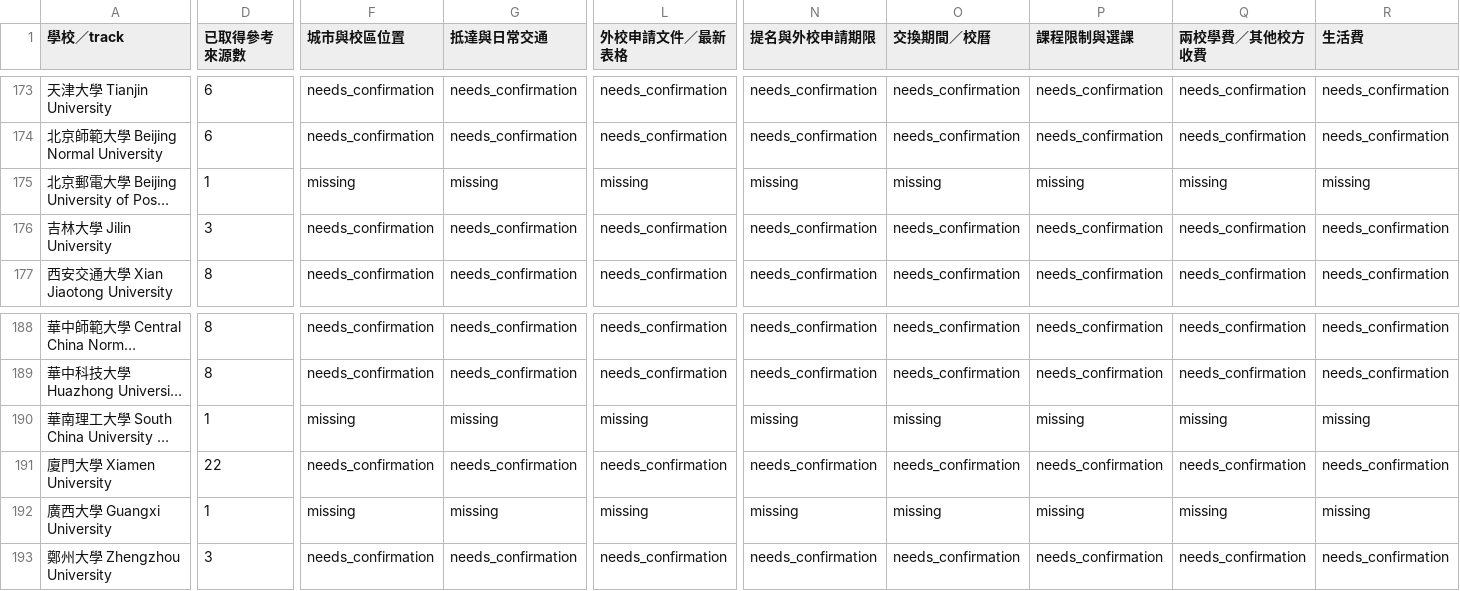
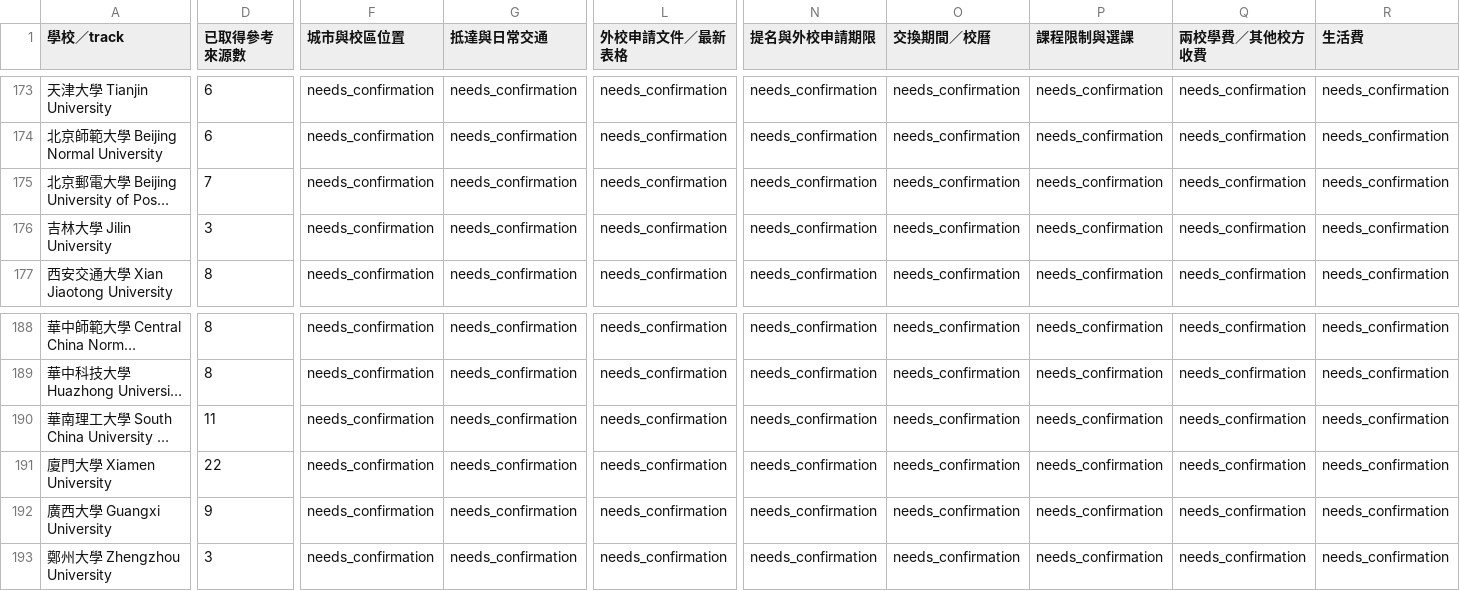
Before and after one commit to blizzard-new/abroad, a CSV file: src/exchange_info/official_data/ncu/field-coverage.csv, drawn as a sheet; only a part is shown, gaps mark what is left out; long unchanged cells end in …; the diff covers the shown part only; the diff names each change by its address in the sheet, - before the commit and + after, or states it on an @@ line.

Commit message:
data(ncu): review BUPT SCUT and GXU packets with unresolved forms and source scope

```diff
--- a/src/exchange_info/official_data/ncu/field-coverage.csv
+++ b/src/exchange_info/official_data/ncu/field-coverage.csv
-D175 (已取得參考來源數): 1
+D175 (已取得參考來源數): 7
-F175 (城市與校區位置): missing
+F175 (城市與校區位置): needs_confirmation
-G175 (抵達與日常交通): missing
+G175 (抵達與日常交通): needs_confirmation
-L175 (外校申請文件／最新表格): missing
+L175 (外校申請文件／最新表格): needs_confirmation
-N175 (提名與外校申請期限): missing
+N175 (提名與外校申請期限): needs_confirmation
-O175 (交換期間／校曆): missing
+O175 (交換期間／校曆): needs_confirmation
-P175 (課程限制與選課): missing
+P175 (課程限制與選課): needs_confirmation
-Q175 (兩校學費／其他校方收費): missing
+Q175 (兩校學費／其他校方收費): needs_confirmation
-R175 (生活費): missing
+R175 (生活費): needs_confirmation
-D190 (已取得參考來源數): 1
+D190 (已取得參考來源數): 11
-F190 (城市與校區位置): missing
+F190 (城市與校區位置): needs_confirmation
-G190 (抵達與日常交通): missing
+G190 (抵達與日常交通): needs_confirmation
-L190 (外校申請文件／最新表格): missing
+L190 (外校申請文件／最新表格): needs_confirmation
-N190 (提名與外校申請期限): missing
+N190 (提名與外校申請期限): needs_confirmation
-O190 (交換期間／校曆): missing
+O190 (交換期間／校曆): needs_confirmation
-P190 (課程限制與選課): missing
+P190 (課程限制與選課): needs_confirmation
-Q190 (兩校學費／其他校方收費): missing
+Q190 (兩校學費／其他校方收費): needs_confirmation
-R190 (生活費): missing
+R190 (生活費): needs_confirmation
-D192 (已取得參考來源數): 1
+D192 (已取得參考來源數): 9
-F192 (城市與校區位置): missing
+F192 (城市與校區位置): needs_confirmation
-G192 (抵達與日常交通): missing
+G192 (抵達與日常交通): needs_confirmation
-L192 (外校申請文件／最新表格): missing
+L192 (外校申請文件／最新表格): needs_confirmation
-N192 (提名與外校申請期限): missing
+N192 (提名與外校申請期限): needs_confirmation
-O192 (交換期間／校曆): missing
+O192 (交換期間／校曆): needs_confirmation
-P192 (課程限制與選課): missing
+P192 (課程限制與選課): needs_confirmation
-Q192 (兩校學費／其他校方收費): missing
+Q192 (兩校學費／其他校方收費): needs_confirmation
-R192 (生活費): missing
+R192 (生活費): needs_confirmation
```
Also changed, not shown: 17 edited cells elsewhere in this file, 45 other files.
